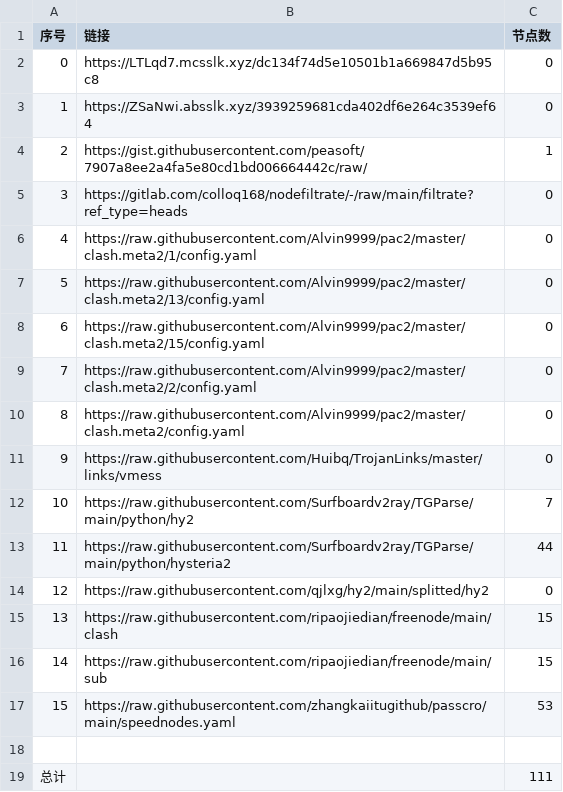
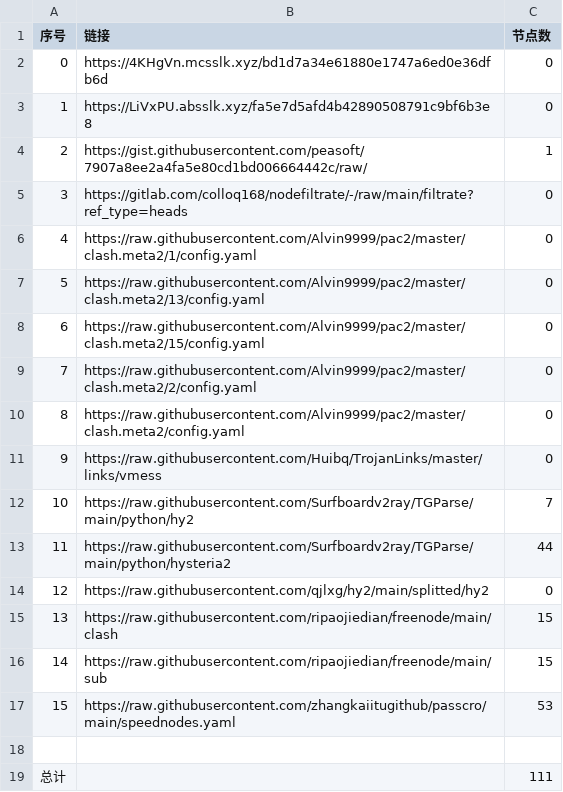
Before and after one commit to gp5061127/NoMoreWalls, a CSV file: list_result.csv, drawn as a sheet.

```diff
--- a/list_result.csv
+++ b/list_result.csv
@@ -1,4 +1,4 @@
 序号,链接,节点数
-0,https://LTLqd7.mcsslk.xyz/dc134f74d5e10501b1a669847d5b95c8,0
-1,https://ZSaNwi.absslk.xyz/3939259681cda402df6e264c3539ef64,0
+0,https://4KHgVn.mcsslk.xyz/bd1d7a34e61880e1747a6ed0e36dfb6d,0
+1,https://LiVxPU.absslk.xyz/fa5e7d5afd4b42890508791c9bf6b3e8,0
 2,https://gist.githubusercontent.com/peasoft/7907a8ee2a4fa5e80cd1bd006664442c/raw/,1
```
Also changed, not shown: 3 other files.
